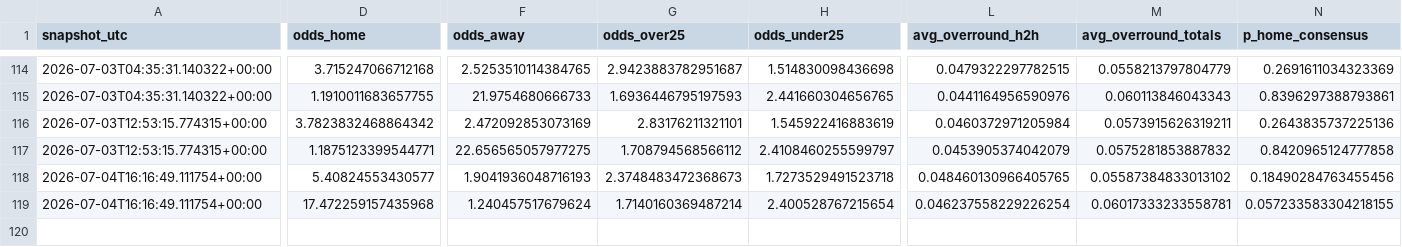
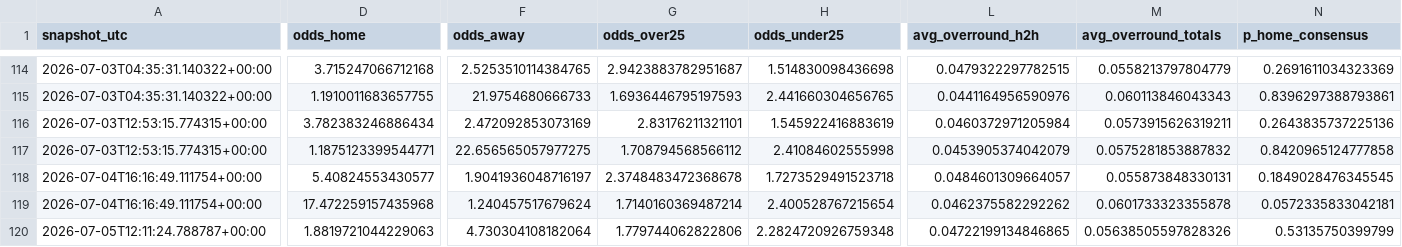
Before and after one commit to paul-pinto/FIFA-World-Cup-2026-Prediction-Pipeline, a CSV file: data/processed/odds_snapshots.csv, drawn as a sheet; only a part is shown, gaps mark what is left out; rows hold the shown columns only; the diff covers the shown part only; the diff names each change by its address in the sheet, - before the commit and + after, or states it on an @@ line.

```diff
--- a/data/processed/odds_snapshots.csv
+++ b/data/processed/odds_snapshots.csv
-D116 (odds_home): 3.7823832468864342
+D116 (odds_home): 3.782383246886434
-H117 (odds_under25): 2.4108460255599797
+H117 (odds_under25): 2.41084602555998
-F118 (odds_away): 1.9041936048716193
+F118 (odds_away): 1.9041936048716197
-G118 (odds_over25): 2.3748483472368673
+G118 (odds_over25): 2.3748483472368678
-L118 (avg_overround_h2h): 0.048460130966405765
+L118 (avg_overround_h2h): 0.0484601309664057
-M118 (avg_overround_totals): 0.05587384833013102
+M118 (avg_overround_totals): 0.055873848330131
-N118 (p_home_consensus): 0.18490284763455456
+N118 (p_home_consensus): 0.1849028476345545
-L119 (avg_overround_h2h): 0.046237558229226254
+L119 (avg_overround_h2h): 0.0462375582292262
-M119 (avg_overround_totals): 0.06017333233558781
+M119 (avg_overround_totals): 0.0601733323355878
-N119 (p_home_consensus): 0.057233583304218155
+N119 (p_home_consensus): 0.0572335833042181
+row 120: 2026-07-05T12:11:24.788787+00:00 | 1.8819721044229063 | 4.730304108182064 | 1.779744062822806 | 2.2824720926759348 | 0.04722199134846865 | 0.05638505597828326 | 0.53135750399799
```
Also changed, not shown: 2 edited cells elsewhere in this file, data/master/manual_odds.csv, 4 other files.
